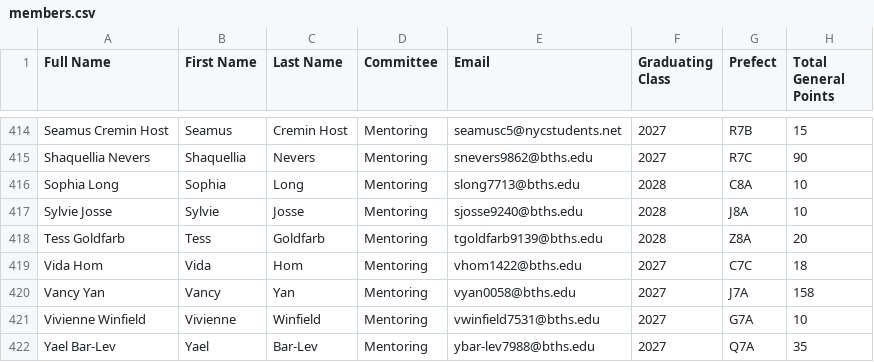
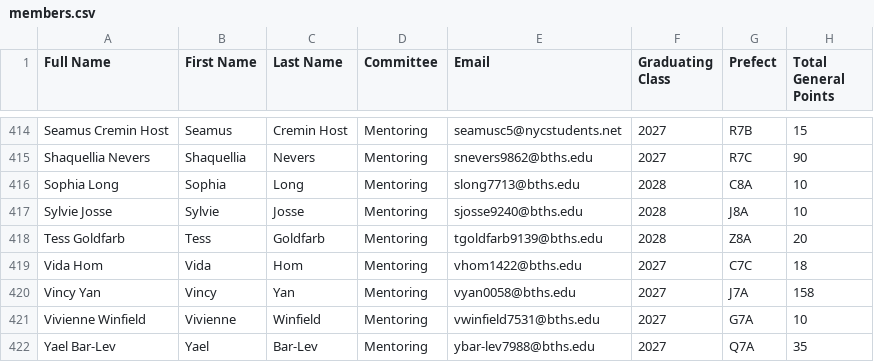
Before and after one commit to BTHS-NHS-Secretaries/bthsnhs.org, a CSV file: members.csv, drawn as a sheet; only a part is shown, gaps mark what is left out; the diff names each change by its address in the sheet, - before the commit and + after, or states it on an @@ line.

Commit message:
name correction

```diff
--- a/members.csv
+++ b/members.csv
-A420 (Full Name): Vancy Yan
+A420 (Full Name): Vincy Yan
-B420 (First Name): Vancy
+B420 (First Name): Vincy
```
